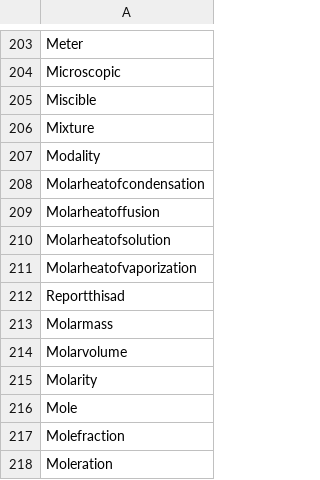
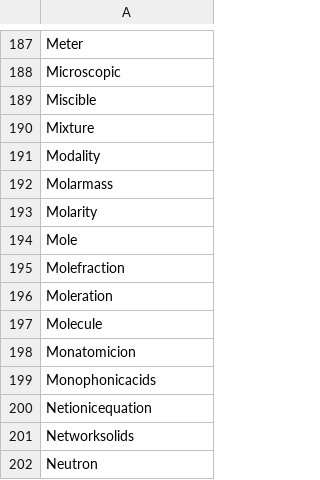
Before and after one commit to Denky230/Typhone, a CSV file: app/src/main/assets/chemistryWordPool.csv, drawn as a sheet; only a part is shown, gaps mark what is left out; the shorter side is filled out with more unchanged rows; the diff covers the shown part only; the diff names each change by its address in the sheet, - before the commit and + after, or states it on an @@ line.

```diff
--- a/app/src/main/assets/chemistryWordPool.csv
+++ b/app/src/main/assets/chemistryWordPool.csv
-row 208: Molarheatofcondensation
-row 209: Molarheatoffusion
-row 210: Molarheatofsolution
-row 211: Molarheatofvaporization
-row 212: Reportthisad
-row 214: Molarvolume
```
Also changed, not shown: 47 removed rows elsewhere in this file, app/src/main/assets/biologyWordPool.csv, 17 other files.
